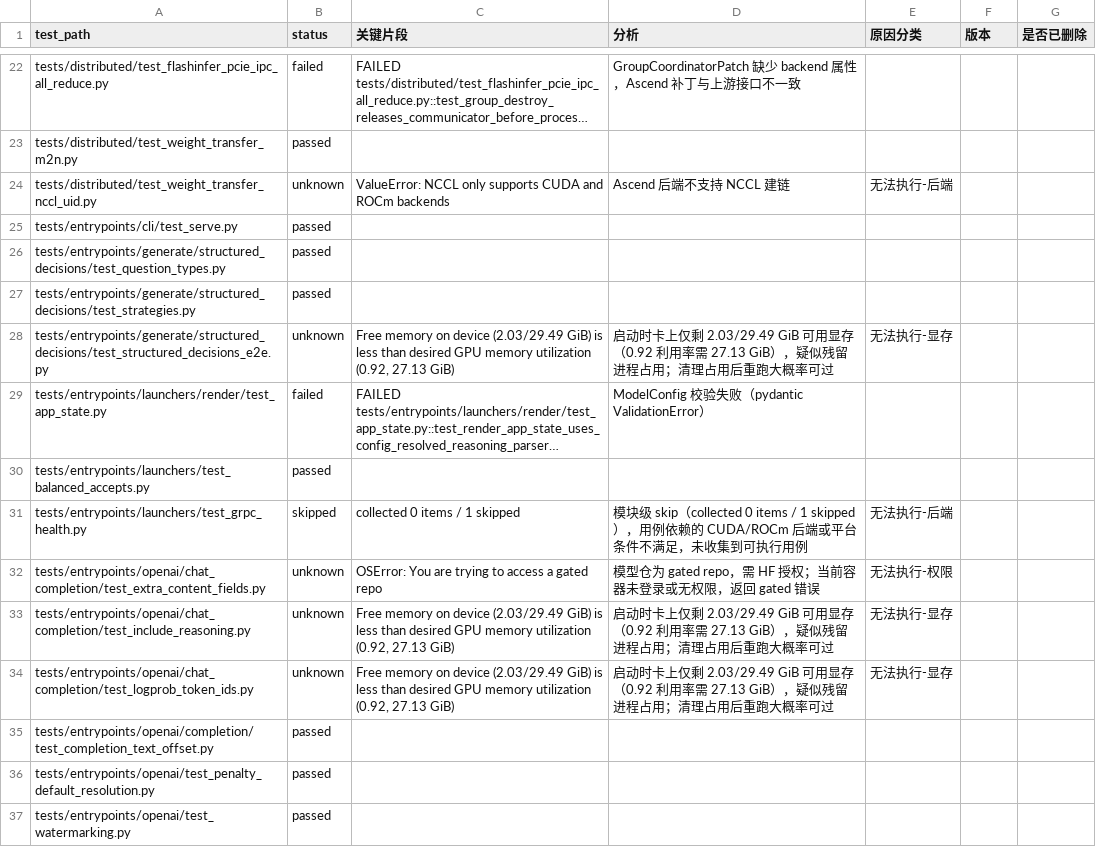
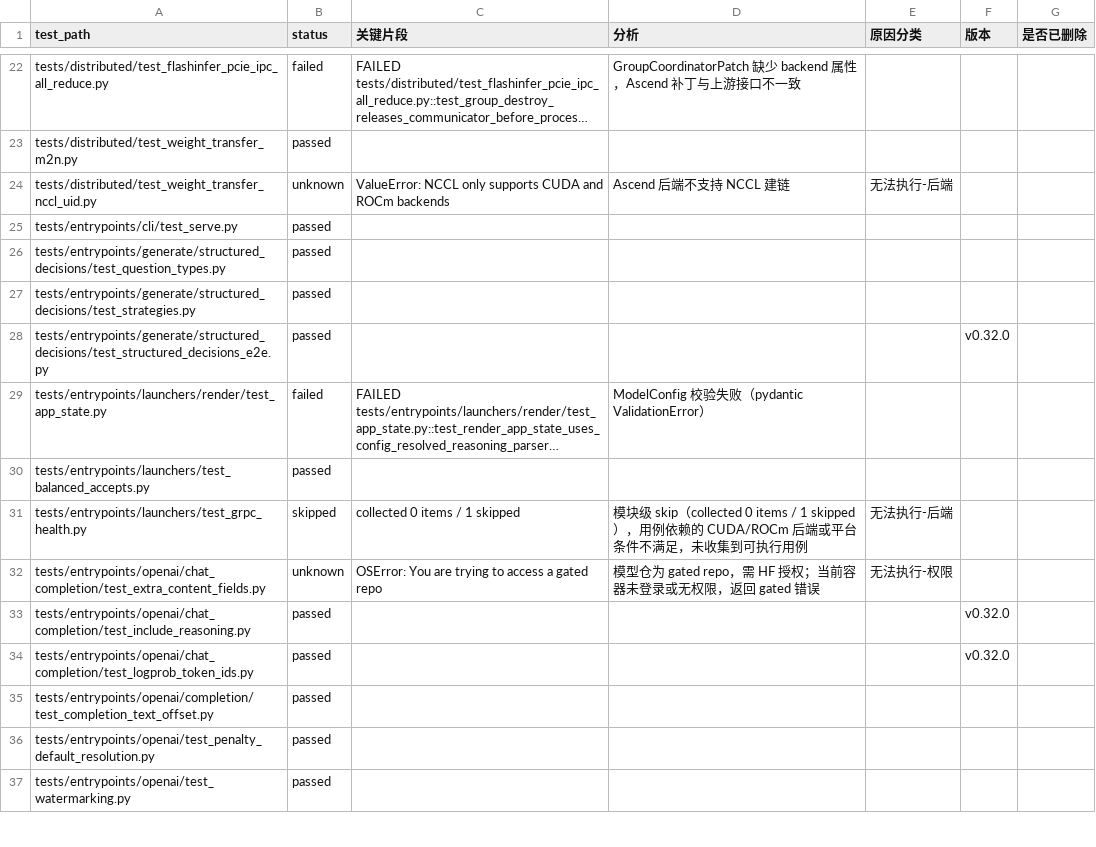
Before and after one commit to meiling6226/upstream-test, a CSV file: local/v0.32.0.csv (was local/v0.32.0_online.csv), drawn as a sheet; only a part is shown, gaps mark what is left out; long unchanged cells end in …; the diff covers the shown part only; the diff names each change by its address in the sheet, - before the commit and + after, or states it on an @@ line.

Commit message:
v0.32.0case result analysis
Signed-off-by: meiling6226 <1138088600@qq.com>

```diff
--- a/local/v0.32.0_online.csv
+++ b/local/v0.32.0.csv
-B28 (status): unknown
+B28 (status): passed
-C28 (关键片段): Free memory on device (2.03/29.49 GiB) is less than desired GPU memory utilization (0.92, 27.13 GiB)
+C28 (关键片段): (empty)
-D28 (分析): 启动时卡上仅剩 2.03/29.49 GiB 可用显存（0.92 利用率需 27.13 GiB），疑似残留进程占用；清理占用后重跑大概率可过
+D28 (分析): (empty)
-E28 (原因分类): 无法执行-显存
+E28 (原因分类): (empty)
-F28 (版本): (empty)
+F28 (版本): v0.32.0
-B33:B34 (status): unknown
+B33:B34 (status): passed
-C33:C34 (关键片段): Free memory on device (2.03/29.49 GiB) is less than desired GPU memory utilization (0.92, 27.13 GiB)
+C33:C34 (关键片段): (empty)
-D33:D34 (分析): 启动时卡上仅剩 2.03/29.49 GiB 可用显存（0.92 利用率需 27.13 GiB），疑似残留进程占用；清理占用后重跑大概率可过
+D33:D34 (分析): (empty)
-E33:E34 (原因分类): 无法执行-显存
+E33:E34 (原因分类): (empty)
-F33:F34 (版本): (empty)
+F33:F34 (版本): v0.32.0
```
Also changed, not shown: 121 edited cells elsewhere in this file.
